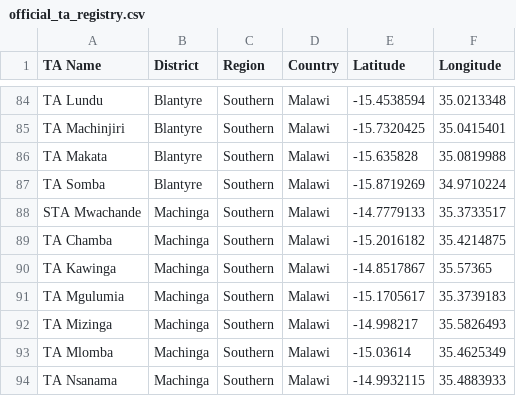
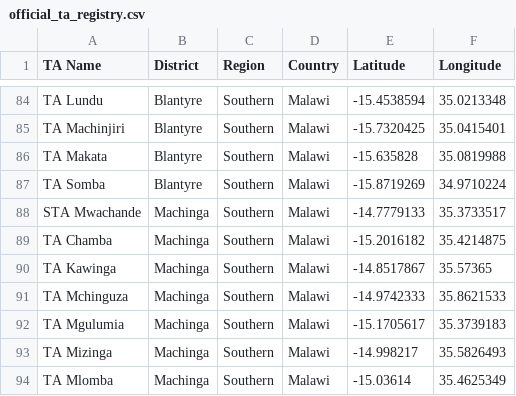
Before and after one commit to shinobi-hunter/kobo-media, a CSV file: traditional_authorities/official_ta_registry.csv, drawn as a sheet; only a part is shown, gaps mark what is left out; the shorter side is filled out with more unchanged rows; the diff names each change by its address in the sheet, - before the commit and + after, or states it on an @@ line.

Commit message:
Update TA GPS Results

```diff
--- a/traditional_authorities/official_ta_registry.csv
+++ b/traditional_authorities/official_ta_registry.csv
+row 91: TA Mchinguza | Machinga | Southern | Malawi | -14.9742333 | 35.8621533
```
